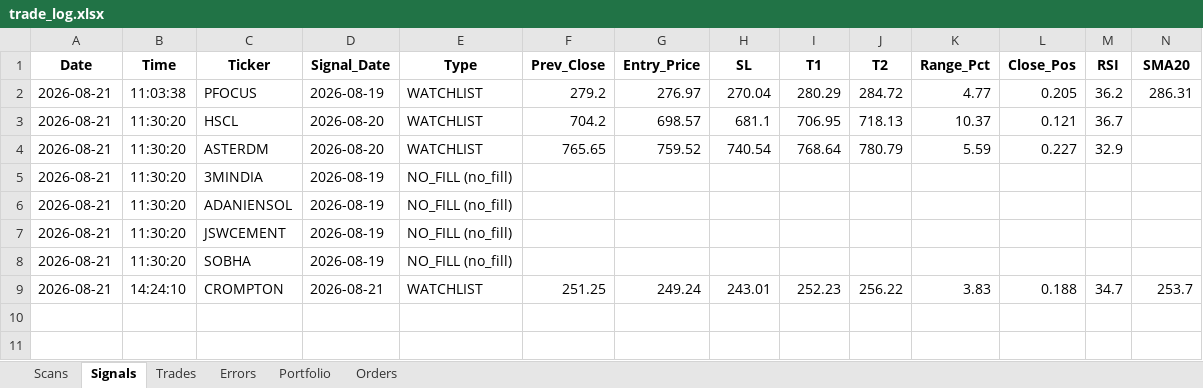
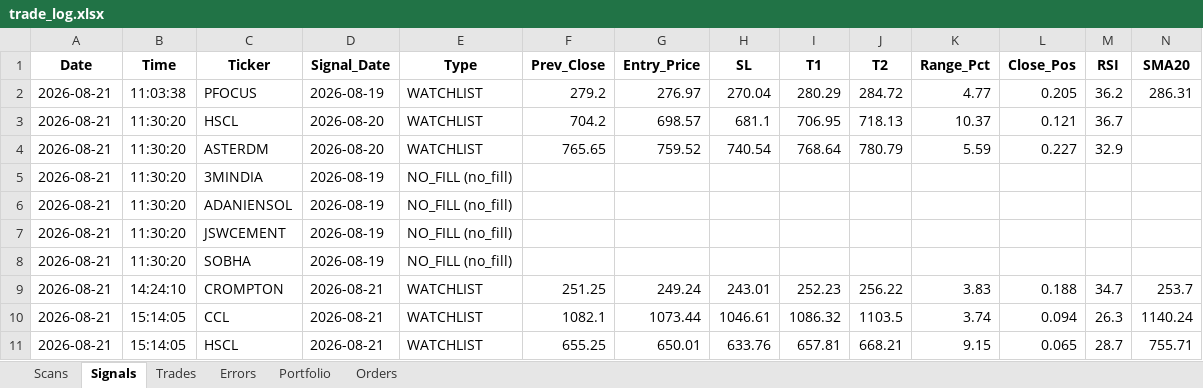
Before and after one commit to thokfoot/nifty500-scanner-bot, an Excel workbook: data/trade_log.xlsx, sheet Signals, drawn as a sheet; only a part is shown; values as stored, in another font and other column widths than the file's, no borders; rows hold the shown columns only; the diff names each change by its address in the sheet, - before the commit and + after, or states it on an @@ line.

```diff
--- a/data/trade_log.xlsx (sheet Signals)
+++ b/data/trade_log.xlsx (sheet Signals)
+row 10: 2026-08-21 | 15:14:05 | CCL | 2026-08-21 | WATCHLIST | 1082.1 | 1073.44 | 1046.61 | 1086.32 | 1103.5 | 3.74 | 0.094 | 26.3 | 1140.24
+row 11: 2026-08-21 | 15:14:05 | HSCL | 2026-08-21 | WATCHLIST | 655.25 | 650.01 | 633.76 | 657.81 | 668.21 | 9.15 | 0.065 | 28.7 | 755.71
```
Also changed, not shown: sheet Trades, sheet Scans, sheet Portfolio, sheet Orders, 3 other files.
